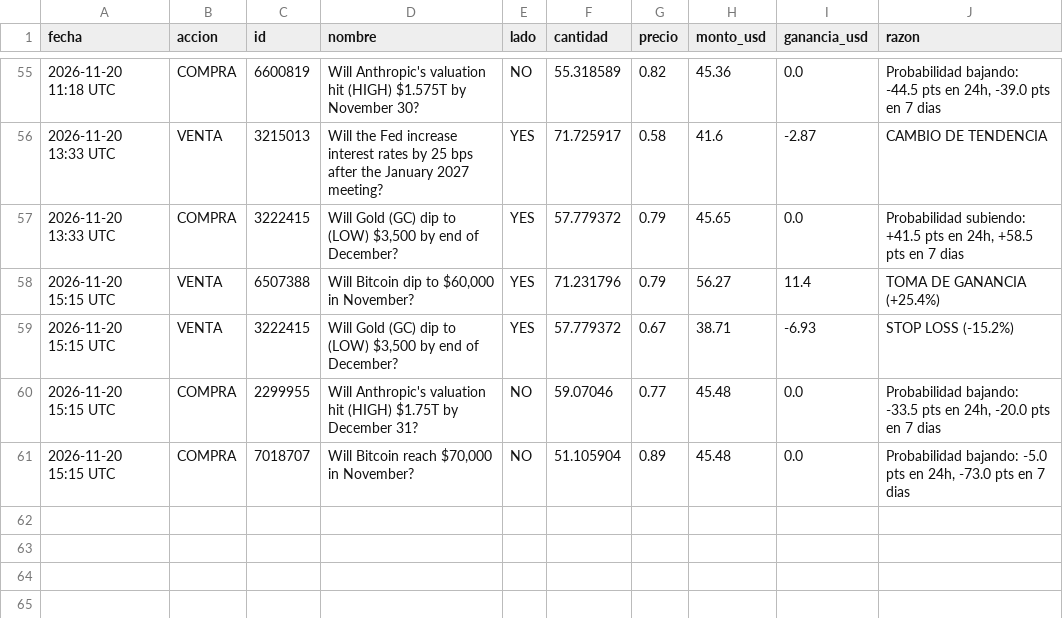
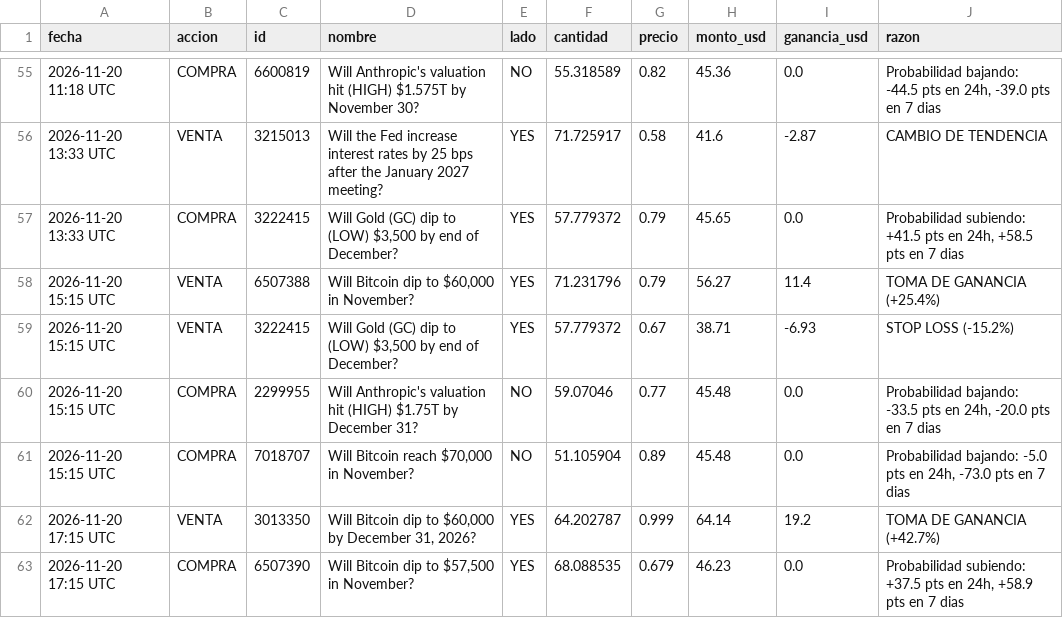
Before and after one commit to jonyhc97/bot-inversiones, a CSV file: datos/operaciones_polymarket.csv, drawn as a sheet; only a part is shown, gaps mark what is left out; the diff names each change by its address in the sheet, - before the commit and + after, or states it on an @@ line.

```diff
--- a/datos/operaciones_polymarket.csv
+++ b/datos/operaciones_polymarket.csv
+row 62: 2026-11-20 17:15 UTC | VENTA | 3013350 | Will Bitcoin dip to $60,000 by December 31, 2026? | YES | 64.202787 | 0.999 | 64.14 | 19.2 | TOMA DE GANANCIA (+42.7%)
+row 63: 2026-11-20 17:15 UTC | COMPRA | 6507390 | Will Bitcoin dip to $57,500 in November? | YES | 68.088535 | 0.679 | 46.23 | 0.0 | Probabilidad subiendo: +37.5 pts en 24h, +58.9 pts en 7 dias
```
Also changed, not shown: datos/historial_acciones.csv, datos/historial_cripto.csv, 3 other files.
